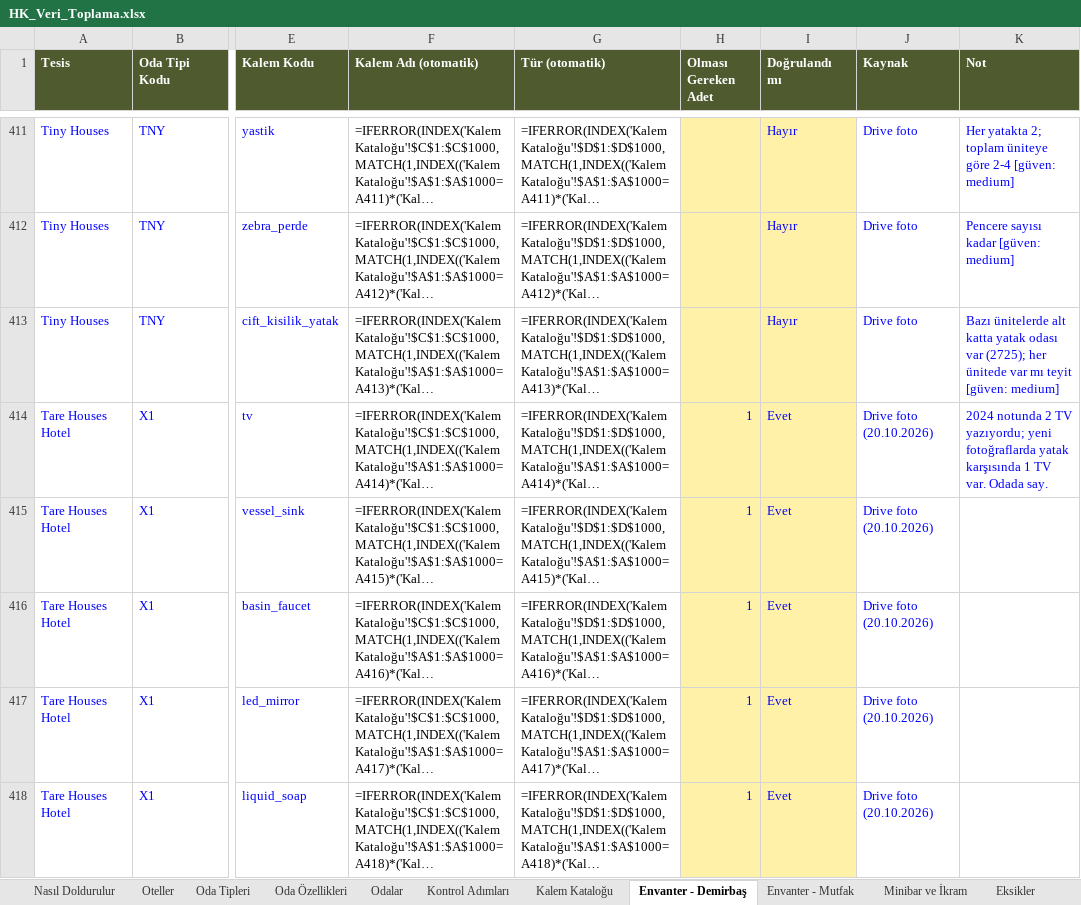
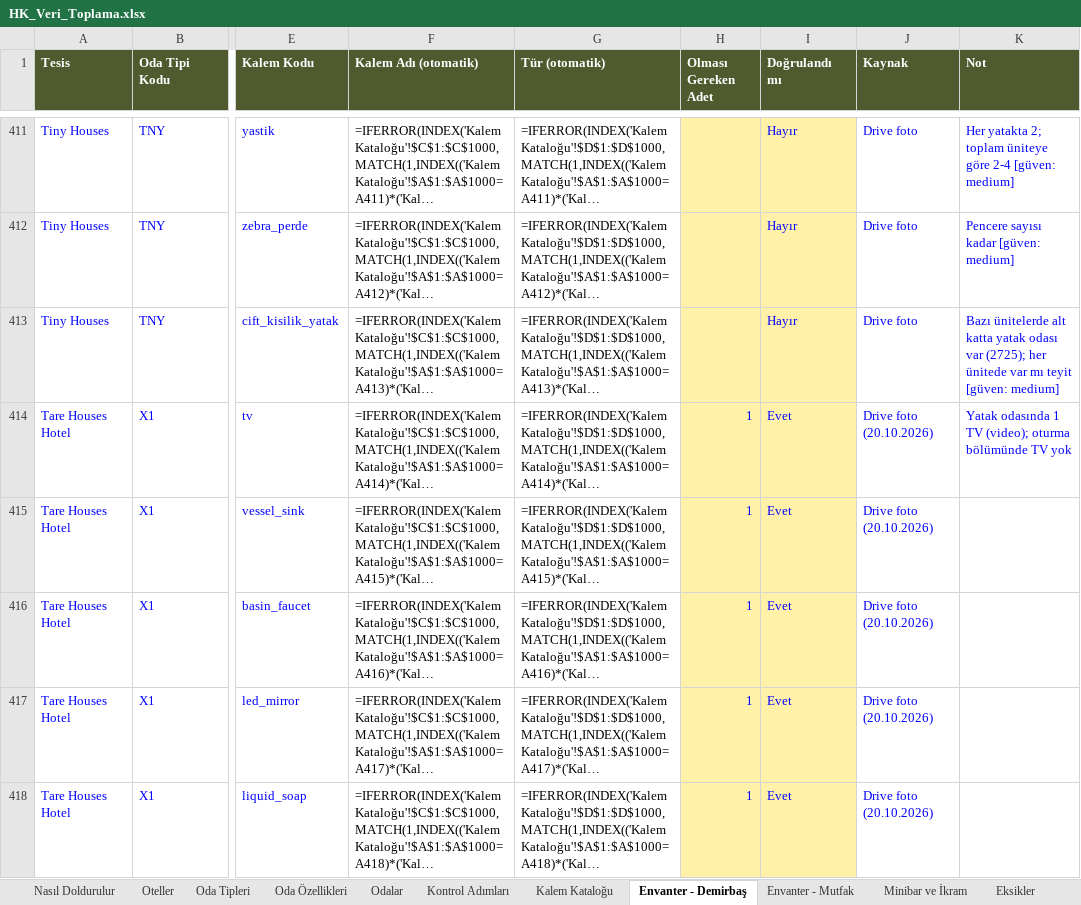
Before and after one commit to taregrouphotels-dotcom/hk-kontrol, an Excel workbook: data/HK_Veri_Toplama.xlsx, sheet Envanter - Demirbaş, drawn as a sheet; only a part is shown, gaps mark what is left out; long unchanged cells end in …; values as stored, in another font and other column widths than the file's, no borders; formulas without a stored value are shown as written; the diff covers the shown part only; the diff names each change by its address in the sheet, - before the commit and + after, or states it on an @@ line.

```diff
--- a/data/HK_Veri_Toplama.xlsx (sheet Envanter - Demirbaş)
+++ b/data/HK_Veri_Toplama.xlsx (sheet Envanter - Demirbaş)
-K414 (Not): 2024 notunda 2 TV yazıyordu; yeni fotoğraflarda yatak karşısında 1 TV var. Odada say.
+K414 (Not): Yatak odasında 1 TV (video); oturma bölümünde TV yok
```
Also changed, not shown: other rows of this sheet, sheet Envanter - Mutfak, sheet Kontrol Adımları, sheet Minibar ve İkram, 4 other files.
